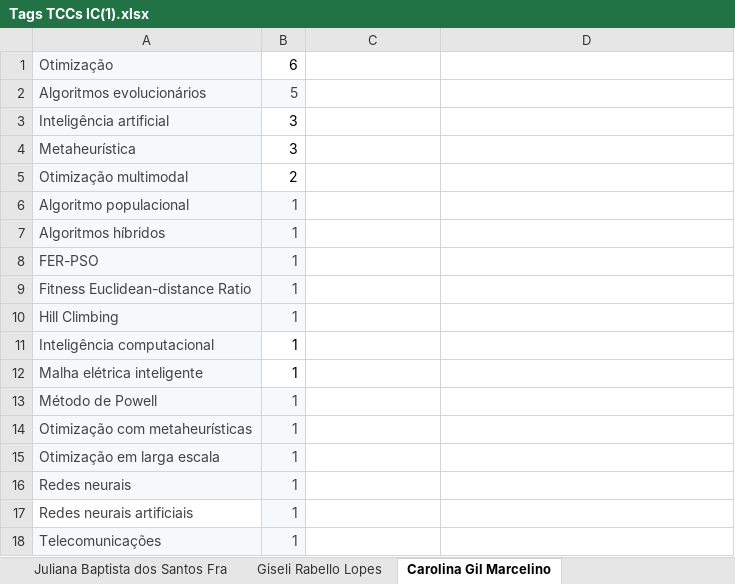
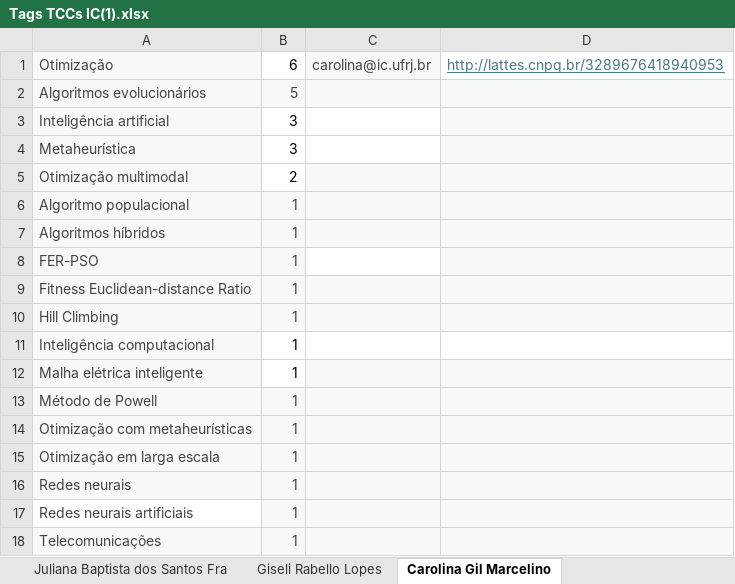
Before and after one commit to PedroSen/busque-seu-orientador, an Excel workbook: Tags TCCs IC(1).xlsx, sheet Carolina Gil Marcelino, drawn as a sheet; values as stored, in another font and other column widths than the file's, no borders; table styles not drawn; the diff names each change by its address in the sheet, - before the commit and + after, or states it on an @@ line.

```diff
--- a/Tags TCCs IC(1).xlsx (sheet Carolina Gil Marcelino)
+++ b/Tags TCCs IC(1).xlsx (sheet Carolina Gil Marcelino)
-C1: (empty)
+C1: carolina@ic.ufrj.br
-C1 fill: none
+C1 fill: #F6F8F9
-D1: (empty)
+D1: http://lattes.cnpq.br/3289676418940953
-C2:D2 fill: none
+C2:D2 fill: #F6F8F9
-D3:D4 fill: none
+D3:D4 fill: #F6F8F9
-C5:D7 fill: none
+C5:D7 fill: #F6F8F9
-D8 fill: none
+D8 fill: #F6F8F9
-C9:D10 fill: none
+C9:D10 fill: #F6F8F9
-C12:D18 fill: none
+C12:D18 fill: #F6F8F9
```
Also changed, not shown: sheet Valéria Menezes Bastos, sheet Giseli Rabello Lopes, sheet Anamaria Martins Moreira, sheet Adriana Santarosa Vivacqua, sheet Jonice de Oliveira Sampaio, sheet João Carlos Pereira da Silva, 8 more sheets.
